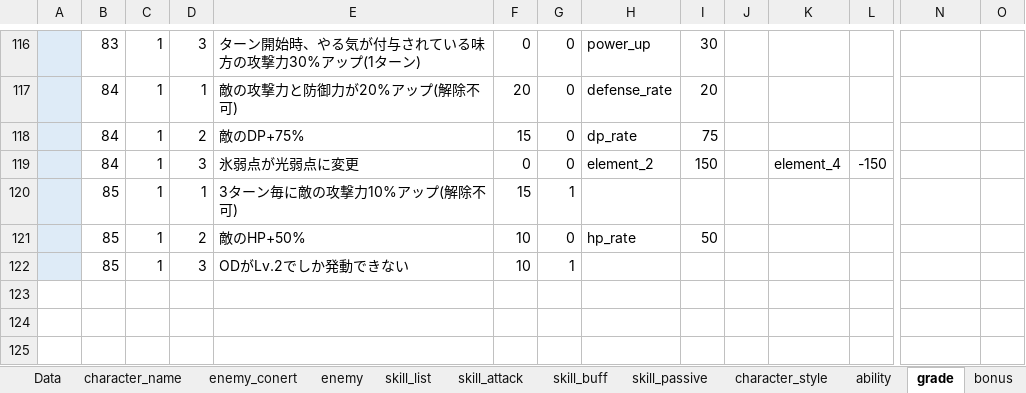
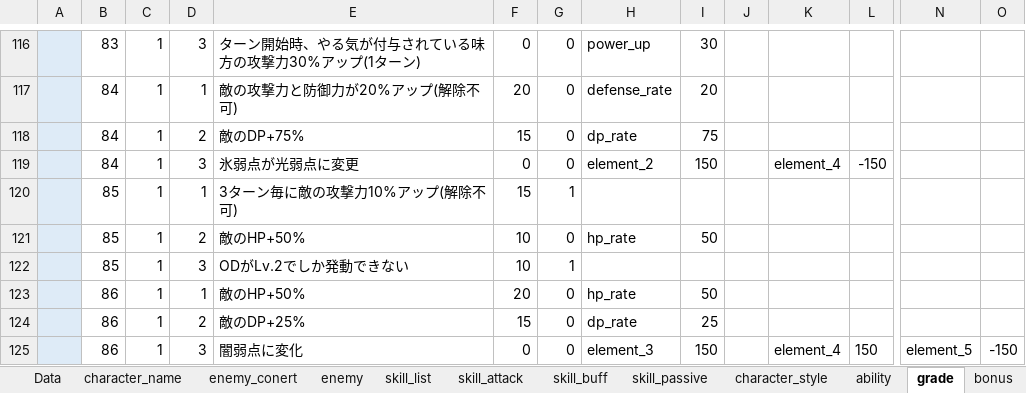
Before and after one commit to reliruleru00/hevburn, an Excel workbook: postgres.xlsm, sheet grade, drawn as a sheet; only a part is shown, gaps mark what is left out; values as stored, in another font and other column widths than the file's, no borders; charts and pictures not drawn; rows hold the shown columns only; the diff names each change by its address in the sheet, - before the commit and + after, or states it on an @@ line.

```diff
--- a/postgres.xlsm (sheet grade)
+++ b/postgres.xlsm (sheet grade)
+row 123:  | 86 | 1 | 1 | 敵のHP+50% | 20 | 0 | hp_rate | 50
+row 124:  | 86 | 1 | 2 | 敵のDP+25% | 15 | 0 | dp_rate | 25
+row 125:  | 86 | 1 | 3 | 闇弱点に変化 | 0 | 0 | element_3 | 150 |  | element_4 | 150 | element_5 | -150
```
Also changed, not shown: sheet bonus, sheet enemy, 4 other files.
